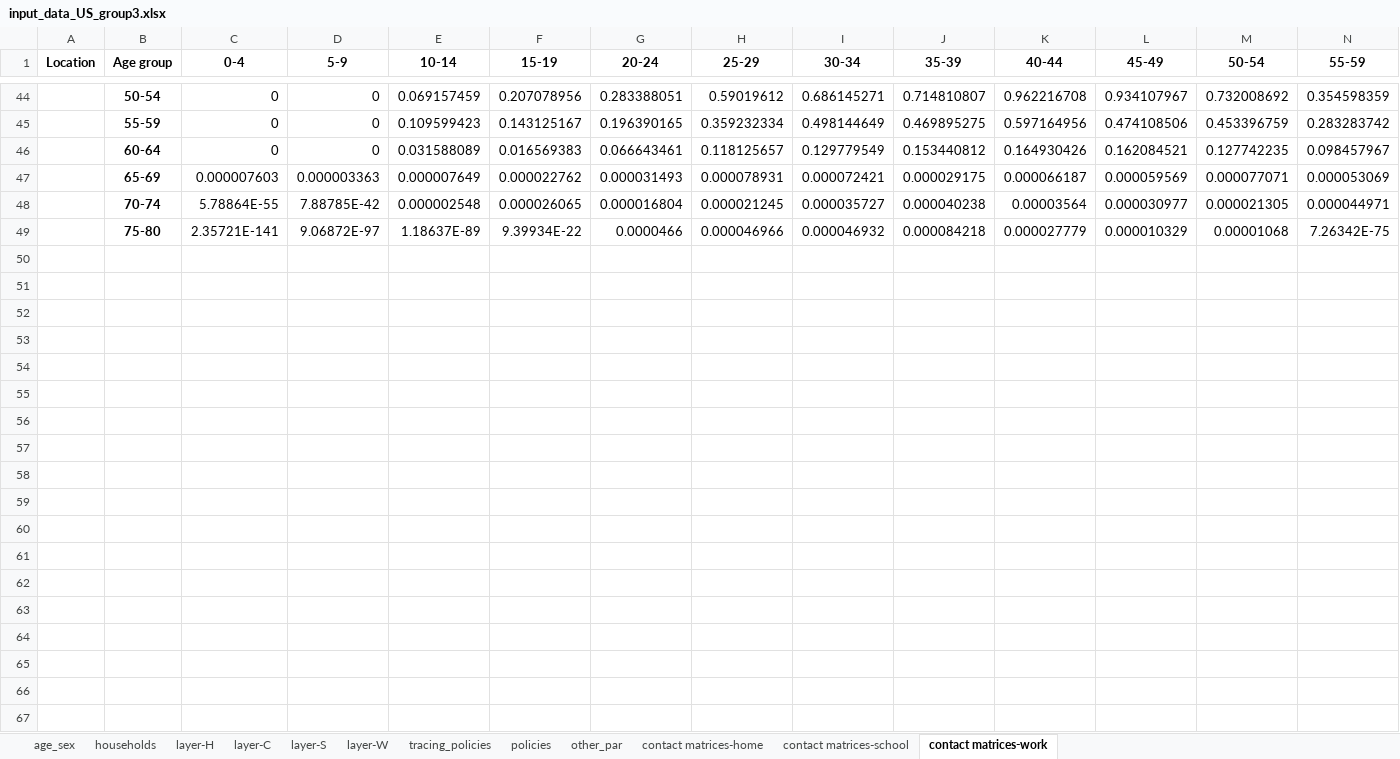
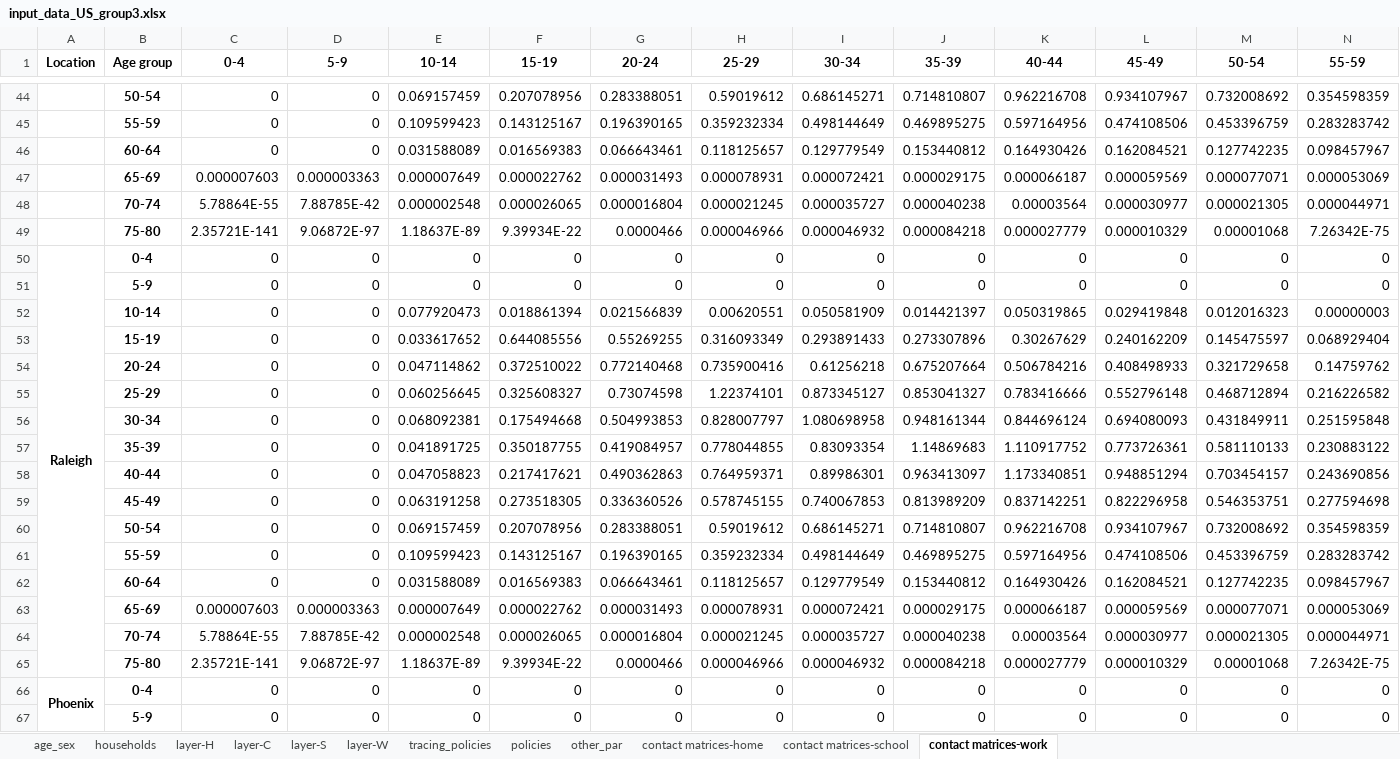
Before and after one commit to brain-modelling-group/covasim-qld-model, an Excel workbook: data/input_data_US_group3.xlsx, sheet contact matrices-work, drawn as a sheet; only a part is shown, gaps mark what is left out; values as stored, in another font and other column widths than the file's, no borders; rows hold the shown columns only; the diff covers the shown part only; the diff names each change by its address in the sheet, - before the commit and + after, or states it on an @@ line.

Commit message:
Update raleigh

```diff
--- a/data/input_data_US_group3.xlsx (sheet contact matrices-work)
+++ b/data/input_data_US_group3.xlsx (sheet contact matrices-work)
+row 50: Raleigh | 0-4 | 0 | 0 | 0 | 0 | 0 | 0 | 0 | 0 | 0 | 0 | 0 | 0
+row 51:  | 5-9 | 0 | 0 | 0 | 0 | 0 | 0 | 0 | 0 | 0 | 0 | 0 | 0
+row 52:  | 10-14 | 0 | 0 | 0.077920473 | 0.018861394 | 0.021566839 | 0.00620551 | 0.050581909 | 0.014421397 | 0.050319865 | 0.029419848 | 0.012016323 | 0.00000003
+row 53:  | 15-19 | 0 | 0 | 0.033617652 | 0.644085556 | 0.55269255 | 0.316093349 | 0.293891433 | 0.273307896 | 0.30267629 | 0.240162209 | 0.145475597 | 0.068929404
+row 54:  | 20-24 | 0 | 0 | 0.047114862 | 0.372510022 | 0.772140468 | 0.735900416 | 0.61256218 | 0.675207664 | 0.506784216 | 0.408498933 | 0.321729658 | 0.14759762
+row 55:  | 25-29 | 0 | 0 | 0.060256645 | 0.325608327 | 0.73074598 | 1.22374101 | 0.873345127 | 0.853041327 | 0.783416666 | 0.552796148 | 0.468712894 | 0.216226582
+row 56:  | 30-34 | 0 | 0 | 0.068092381 | 0.175494668 | 0.504993853 | 0.828007797 | 1.080698958 | 0.948161344 | 0.844696124 | 0.694080093 | 0.431849911 | 0.251595848
+row 57:  | 35-39 | 0 | 0 | 0.041891725 | 0.350187755 | 0.419084957 | 0.778044855 | 0.83093354 | 1.14869683 | 1.110917752 | 0.773726361 | 0.581110133 | 0.230883122
+row 58:  | 40-44 | 0 | 0 | 0.047058823 | 0.217417621 | 0.490362863 | 0.764959371 | 0.89986301 | 0.963413097 | 1.173340851 | 0.948851294 | 0.703454157 | 0.243690856
+row 59:  | 45-49 | 0 | 0 | 0.063191258 | 0.273518305 | 0.336360526 | 0.578745155 | 0.740067853 | 0.813989209 | 0.837142251 | 0.822296958 | 0.546353751 | 0.277594698
+row 60:  | 50-54 | 0 | 0 | 0.069157459 | 0.207078956 | 0.283388051 | 0.59019612 | 0.686145271 | 0.714810807 | 0.962216708 | 0.934107967 | 0.732008692 | 0.354598359
+row 61:  | 55-59 | 0 | 0 | 0.109599423 | 0.143125167 | 0.196390165 | 0.359232334 | 0.498144649 | 0.469895275 | 0.597164956 | 0.474108506 | 0.453396759 | 0.283283742
+row 62:  | 60-64 | 0 | 0 | 0.031588089 | 0.016569383 | 0.066643461 | 0.118125657 | 0.129779549 | 0.153440812 | 0.164930426 | 0.162084521 | 0.127742235 | 0.098457967
+row 63:  | 65-69 | 0.000007603 | 0.000003363 | 0.000007649 | 0.000022762 | 0.000031493 | 0.000078931 | 0.000072421 | 0.000029175 | 0.000066187 | 0.000059569 | 0.000077071 | 0.000053069
+row 64:  | 70-74 | 5.78864E-55 | 7.88785E-42 | 0.000002548 | 0.000026065 | 0.000016804 | 0.000021245 | 0.000035727 | 0.000040238 | 0.00003564 | 0.000030977 | 0.000021305 | 0.000044971
+row 65:  | 75-80 | 2.35721E-141 | 9.06872E-97 | 1.18637E-89 | 9.39934E-22 | 0.0000466 | 0.000046966 | 0.000046932 | 0.000084218 | 0.000027779 | 0.000010329 | 0.00001068 | 7.26342E-75
+row 66: Phoenix | 0-4 | 0 | 0 | 0 | 0 | 0 | 0 | 0 | 0 | 0 | 0 | 0 | 0
+row 67:  | 5-9 | 0 | 0 | 0 | 0 | 0 | 0 | 0 | 0 | 0 | 0 | 0 | 0
```
Also changed, not shown: 14 added rows elsewhere in this sheet, sheet contact matrices-home, sheet contact matrices-school, sheet policies, sheet age_sex, sheet other_par, sheet tracing_policies, 5 more sheets, applications/us_states/Jackson_projections.xlsx, 8 other files.
